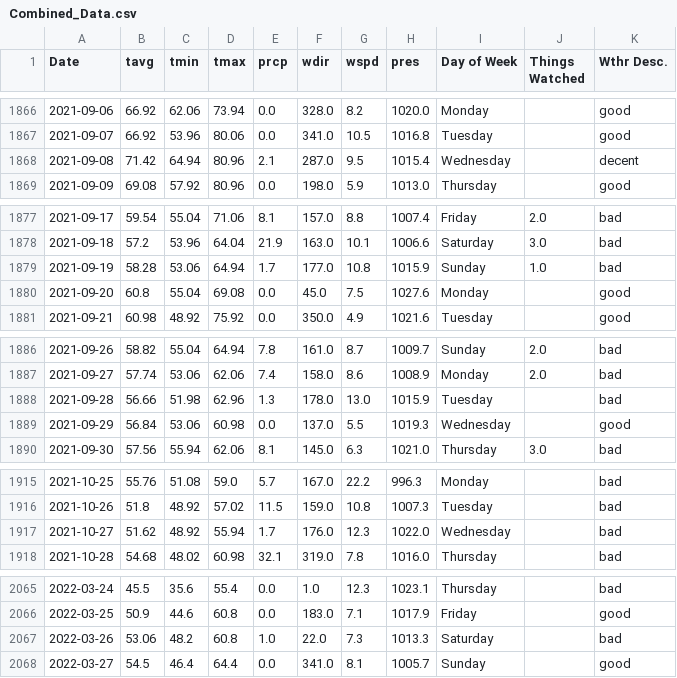
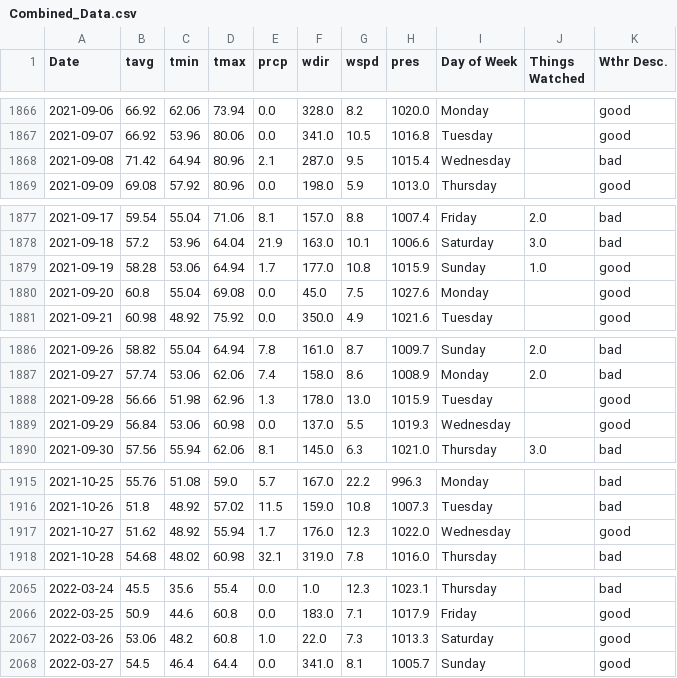
Before and after one commit to georgecalv/DataScienceFinalProject, a CSV file: Combined_Data.csv, drawn as a sheet; only a part is shown, gaps mark what is left out; the diff covers the shown part only.

```diff
--- a/Combined_Data.csv
+++ b/Combined_Data.csv
@@ -1867,3 +1867,3 @@ Date,tavg,tmin,tmax,prcp,wdir,wspd,pres,Day of Week,Things Watched,Wthr Desc.
 2021-09-07,66.92,53.96,80.06,0.0,341.0,10.5,1016.8,Tuesday,,good
-2021-09-08,71.42,64.94,80.96,2.1,287.0,9.5,1015.4,Wednesday,,decent
+2021-09-08,71.42,64.94,80.96,2.1,287.0,9.5,1015.4,Wednesday,,bad
 2021-09-09,69.08,57.92,80.96,0.0,198.0,5.9,1013.0,Thursday,,good
@@ -1878,3 +1878,3 @@ Date,tavg,tmin,tmax,prcp,wdir,wspd,pres,Day of Week,Things Watched,Wthr Desc.
 2021-09-18,57.2,53.96,64.04,21.9,163.0,10.1,1006.6,Saturday,3.0,bad
-2021-09-19,58.28,53.06,64.94,1.7,177.0,10.8,1015.9,Sunday,1.0,bad
+2021-09-19,58.28,53.06,64.94,1.7,177.0,10.8,1015.9,Sunday,1.0,good
 2021-09-20,60.8,55.04,69.08,0.0,45.0,7.5,1027.6,Monday,,good
@@ -1887,3 +1887,3 @@ Date,tavg,tmin,tmax,prcp,wdir,wspd,pres,Day of Week,Things Watched,Wthr Desc.
 2021-09-27,57.74,53.06,62.06,7.4,158.0,8.6,1008.9,Monday,2.0,bad
-2021-09-28,56.66,51.98,62.96,1.3,178.0,13.0,1015.9,Tuesday,,bad
+2021-09-28,56.66,51.98,62.96,1.3,178.0,13.0,1015.9,Tuesday,,good
 2021-09-29,56.84,53.06,60.98,0.0,137.0,5.5,1019.3,Wednesday,,good
@@ -1916,3 +1916,3 @@ Date,tavg,tmin,tmax,prcp,wdir,wspd,pres,Day of Week,Things Watched,Wthr Desc.
 2021-10-26,51.8,48.92,57.02,11.5,159.0,10.8,1007.3,Tuesday,,bad
-2021-10-27,51.62,48.92,55.94,1.7,176.0,12.3,1022.0,Wednesday,,bad
+2021-10-27,51.62,48.92,55.94,1.7,176.0,12.3,1022.0,Wednesday,,good
 2021-10-28,54.68,48.02,60.98,32.1,319.0,7.8,1016.0,Thursday,,bad
@@ -2066,3 +2066,3 @@ Date,tavg,tmin,tmax,prcp,wdir,wspd,pres,Day of Week,Things Watched,Wthr Desc.
 2022-03-25,50.9,44.6,60.8,0.0,183.0,7.1,1017.9,Friday,,good
-2022-03-26,53.06,48.2,60.8,1.0,22.0,7.3,1013.3,Saturday,,bad
+2022-03-26,53.06,48.2,60.8,1.0,22.0,7.3,1013.3,Saturday,,good
 2022-03-27,54.5,46.4,64.4,0.0,341.0,8.1,1005.7,Sunday,,good
```
Also changed, not shown: 17 edited cells elsewhere in this file, 1 other file.
